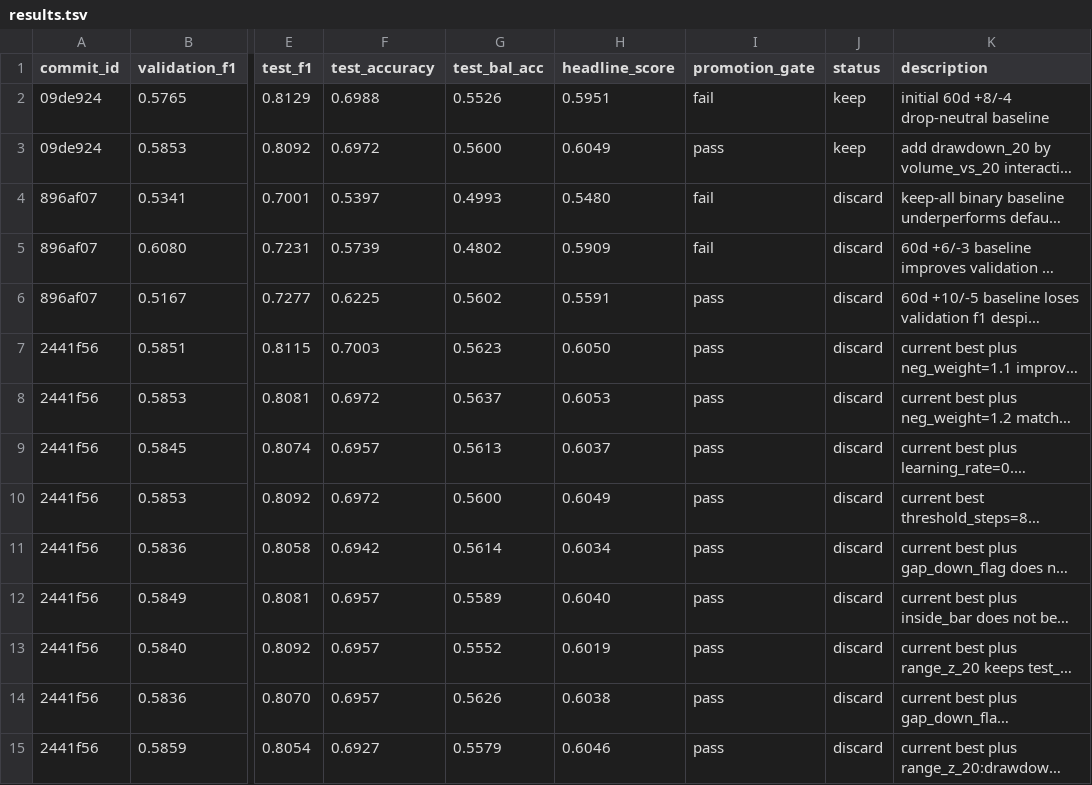
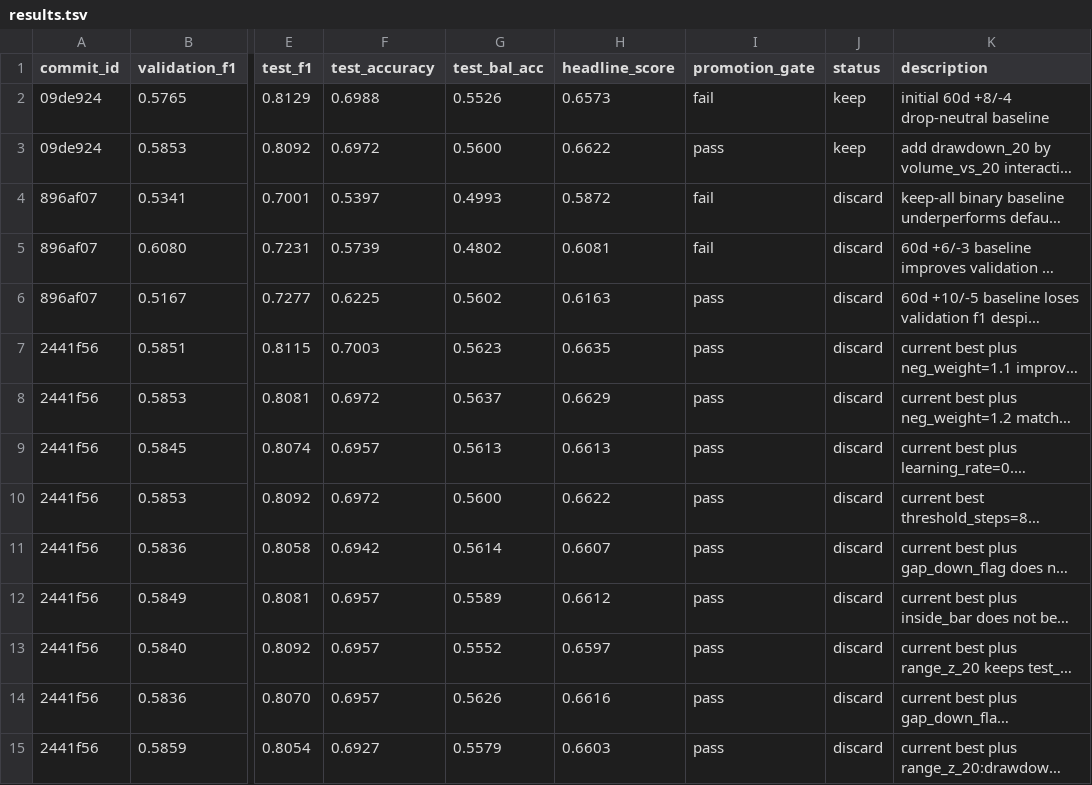
Before and after one commit to kaichieh/gld-swing-entry, a TSV file: results.tsv, drawn as a sheet; only a part is shown, gaps mark what is left out; long unchanged cells end in …; the diff covers the shown part only; the diff names each change by its address in the sheet, - before the commit and + after, or states it on an @@ line.

Commit message:
Reweight headline score toward test metrics

```diff
--- a/results.tsv
+++ b/results.tsv
-H2 (headline_score): 0.5951
+H2 (headline_score): 0.6573
-H3 (headline_score): 0.6049
+H3 (headline_score): 0.6622
-H4 (headline_score): 0.5480
+H4 (headline_score): 0.5872
-H5 (headline_score): 0.5909
+H5 (headline_score): 0.6081
-H6 (headline_score): 0.5591
+H6 (headline_score): 0.6163
-H7 (headline_score): 0.6050
+H7 (headline_score): 0.6635
-H8 (headline_score): 0.6053
+H8 (headline_score): 0.6629
-H9 (headline_score): 0.6037
+H9 (headline_score): 0.6613
-H10 (headline_score): 0.6049
+H10 (headline_score): 0.6622
-H11 (headline_score): 0.6034
+H11 (headline_score): 0.6607
-H12 (headline_score): 0.6040
+H12 (headline_score): 0.6612
-H13 (headline_score): 0.6019
+H13 (headline_score): 0.6597
-H14 (headline_score): 0.6038
+H14 (headline_score): 0.6616
-H15 (headline_score): 0.6046
+H15 (headline_score): 0.6603
```
Also changed, not shown: 31 edited cells elsewhere in this file, 2 other files.
